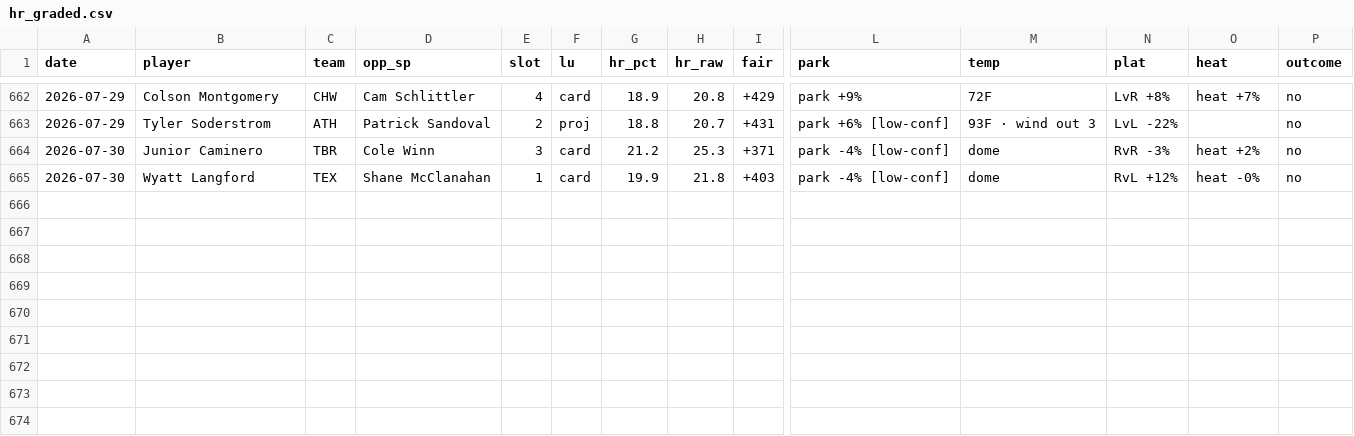
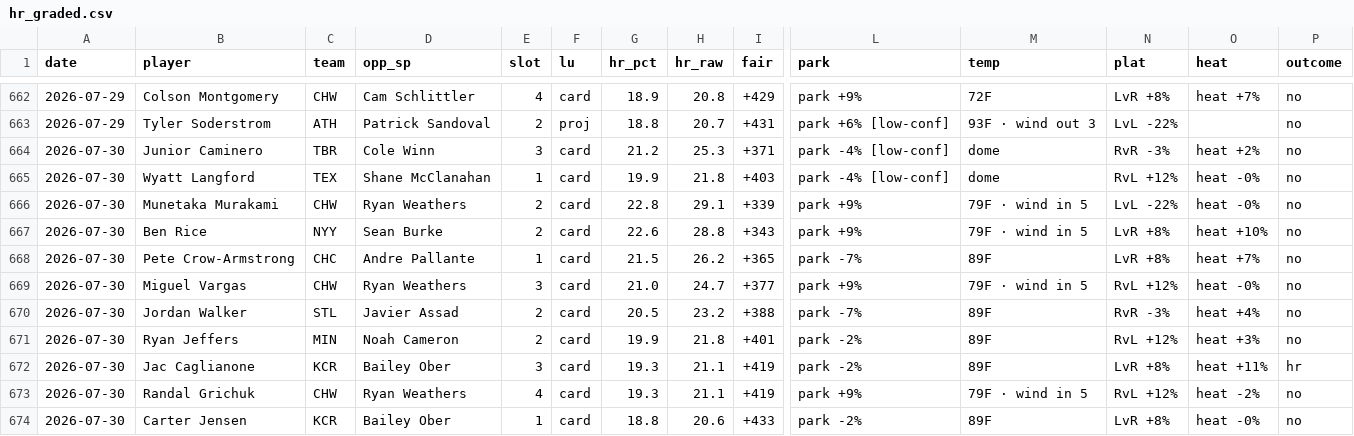
Before and after one commit to CheeseDagg/MLBTool, a CSV file: mlb/data/hr_graded.csv, drawn as a sheet; only a part is shown, gaps mark what is left out; rows hold the shown columns only; the diff names each change by its address in the sheet, - before the commit and + after, or states it on an @@ line.

```diff
--- a/mlb/data/hr_graded.csv
+++ b/mlb/data/hr_graded.csv
+row 666: 2026-07-30 | Munetaka Murakami | CHW | Ryan Weathers | 2 | card | 22.8 | 29.1 | +339 | park +9% | 79F · wind in 5 | LvL -22% | heat -0% | no
+row 667: 2026-07-30 | Ben Rice | NYY | Sean Burke | 2 | card | 22.6 | 28.8 | +343 | park +9% | 79F · wind in 5 | LvR +8% | heat +10% | no
+row 668: 2026-07-30 | Pete Crow-Armstrong | CHC | Andre Pallante | 1 | card | 21.5 | 26.2 | +365 | park -7% | 89F | LvR +8% | heat +7% | no
+row 669: 2026-07-30 | Miguel Vargas | CHW | Ryan Weathers | 3 | card | 21.0 | 24.7 | +377 | park +9% | 79F · wind in 5 | RvL +12% | heat -0% | no
+row 670: 2026-07-30 | Jordan Walker | STL | Javier Assad | 2 | card | 20.5 | 23.2 | +388 | park -7% | 89F | RvR -3% | heat +4% | no
+row 671: 2026-07-30 | Ryan Jeffers | MIN | Noah Cameron | 2 | card | 19.9 | 21.8 | +401 | park -2% | 89F | RvL +12% | heat +3% | no
+row 672: 2026-07-30 | Jac Caglianone | KCR | Bailey Ober | 3 | card | 19.3 | 21.1 | +419 | park -2% | 89F | LvR +8% | heat +11% | hr
+row 673: 2026-07-30 | Randal Grichuk | CHW | Ryan Weathers | 4 | card | 19.3 | 21.1 | +419 | park +9% | 79F · wind in 5 | RvL +12% | heat -2% | no
+row 674: 2026-07-30 | Carter Jensen | KCR | Bailey Ober | 1 | card | 18.8 | 20.6 | +433 | park -2% | 89F | LvR +8% | heat -0% | no
```
Also changed, not shown: mlb/data/hr_predictions.csv, mlb/data/league_daily.csv, 4 other files.
